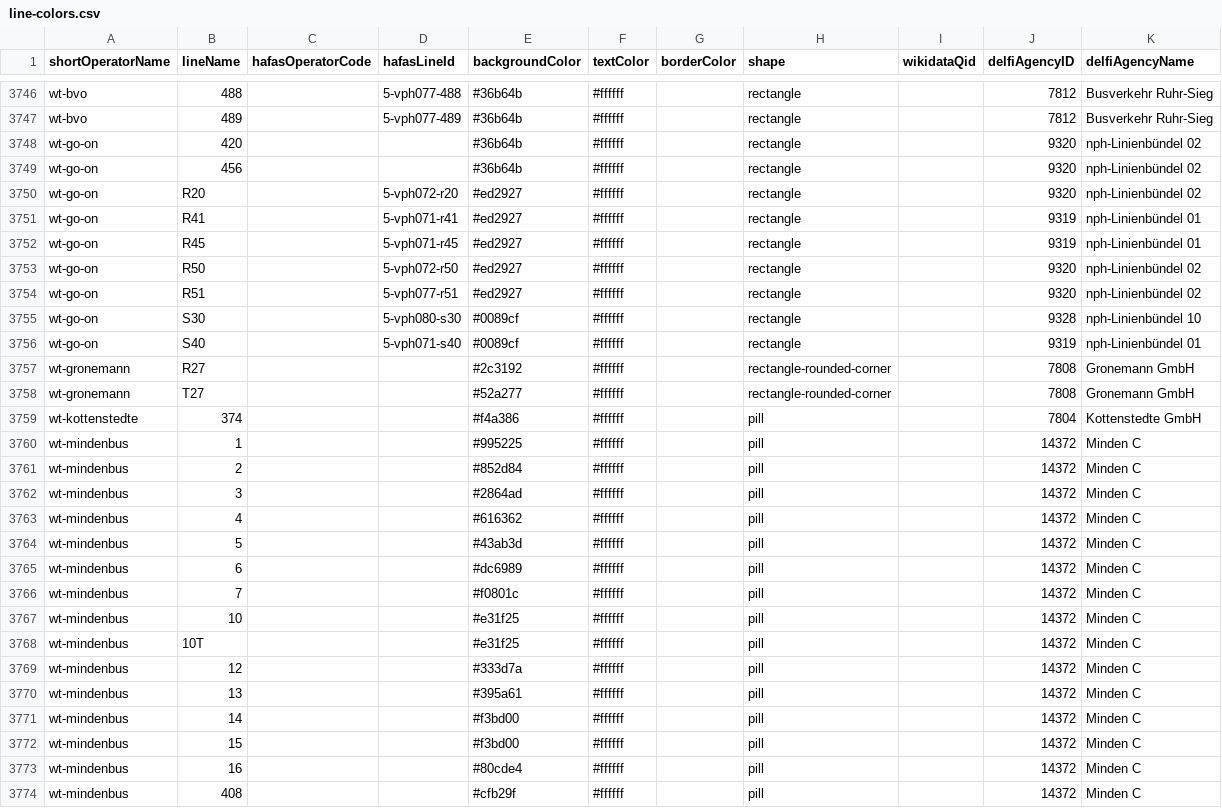
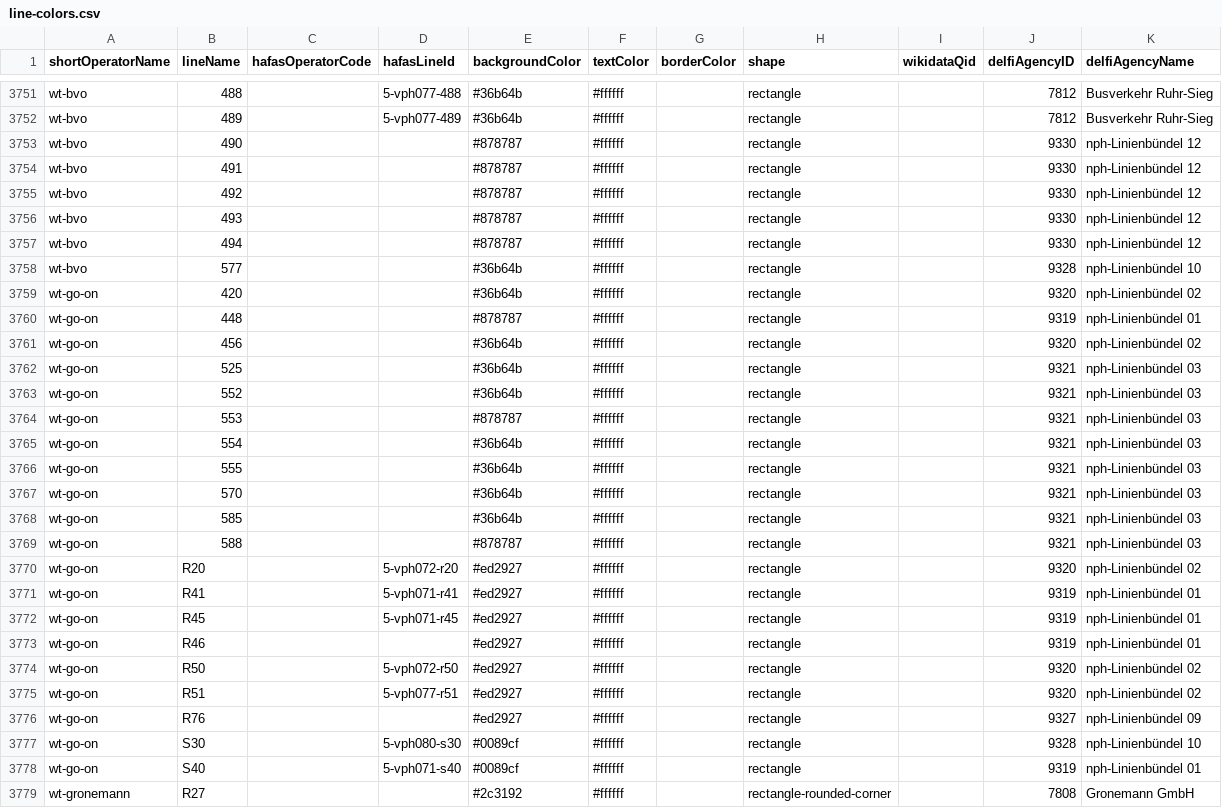
Before and after one commit to Traewelling/line-colors, a CSV file: line-colors.csv, drawn as a sheet; only a part is shown, gaps mark what is left out; the shorter side is filled out with more unchanged rows; the diff covers the shown part only.

```diff
--- a/line-colors.csv
+++ b/line-colors.csv
@@ -3747,4 +3752,19 @@ wt-bvo,488,,5-vph077-488,#36b64b,#ffffff,,rectangle,,7812,Busverkehr Ruhr-Sieg
 wt-bvo,489,,5-vph077-489,#36b64b,#ffffff,,rectangle,,7812,Busverkehr Ruhr-Sieg
+wt-bvo,490,,,#878787,#ffffff,,rectangle,,9330,nph-Linienbündel 12
+wt-bvo,491,,,#878787,#ffffff,,rectangle,,9330,nph-Linienbündel 12
+wt-bvo,492,,,#878787,#ffffff,,rectangle,,9330,nph-Linienbündel 12
+wt-bvo,493,,,#878787,#ffffff,,rectangle,,9330,nph-Linienbündel 12
+wt-bvo,494,,,#878787,#ffffff,,rectangle,,9330,nph-Linienbündel 12
+wt-bvo,577,,,#36b64b,#ffffff,,rectangle,,9328,nph-Linienbündel 10
 wt-go-on,420,,,#36b64b,#ffffff,,rectangle,,9320,nph-Linienbündel 02
+wt-go-on,448,,,#878787,#ffffff,,rectangle,,9319,nph-Linienbündel 01
 wt-go-on,456,,,#36b64b,#ffffff,,rectangle,,9320,nph-Linienbündel 02
+wt-go-on,525,,,#36b64b,#ffffff,,rectangle,,9321,nph-Linienbündel 03
+wt-go-on,552,,,#36b64b,#ffffff,,rectangle,,9321,nph-Linienbündel 03
+wt-go-on,553,,,#878787,#ffffff,,rectangle,,9321,nph-Linienbündel 03
+wt-go-on,554,,,#36b64b,#ffffff,,rectangle,,9321,nph-Linienbündel 03
+wt-go-on,555,,,#36b64b,#ffffff,,rectangle,,9321,nph-Linienbündel 03
+wt-go-on,570,,,#36b64b,#ffffff,,rectangle,,9321,nph-Linienbündel 03
+wt-go-on,585,,,#36b64b,#ffffff,,rectangle,,9321,nph-Linienbündel 03
+wt-go-on,588,,,#878787,#ffffff,,rectangle,,9321,nph-Linienbündel 03
 wt-go-on,R20,,5-vph072-r20,#ed2927,#ffffff,,rectangle,,9320,nph-Linienbündel 02
@@ -3752,4 +3772,6 @@ wt-go-on,R41,,5-vph071-r41,#ed2927,#ffffff,,rectangle,,9319,nph-Linienbündel 01
 wt-go-on,R45,,5-vph071-r45,#ed2927,#ffffff,,rectangle,,9319,nph-Linienbündel 01
+wt-go-on,R46,,,#ed2927,#ffffff,,rectangle,,9319,nph-Linienbündel 01
 wt-go-on,R50,,5-vph072-r50,#ed2927,#ffffff,,rectangle,,9320,nph-Linienbündel 02
 wt-go-on,R51,,5-vph077-r51,#ed2927,#ffffff,,rectangle,,9320,nph-Linienbündel 02
+wt-go-on,R76,,,#ed2927,#ffffff,,rectangle,,9327,nph-Linienbündel 09
 wt-go-on,S30,,5-vph080-s30,#0089cf,#ffffff,,rectangle,,9328,nph-Linienbündel 10
```
Also changed, not shown: 5 added rows and 2 edited cells elsewhere in this file, 1 other file.
